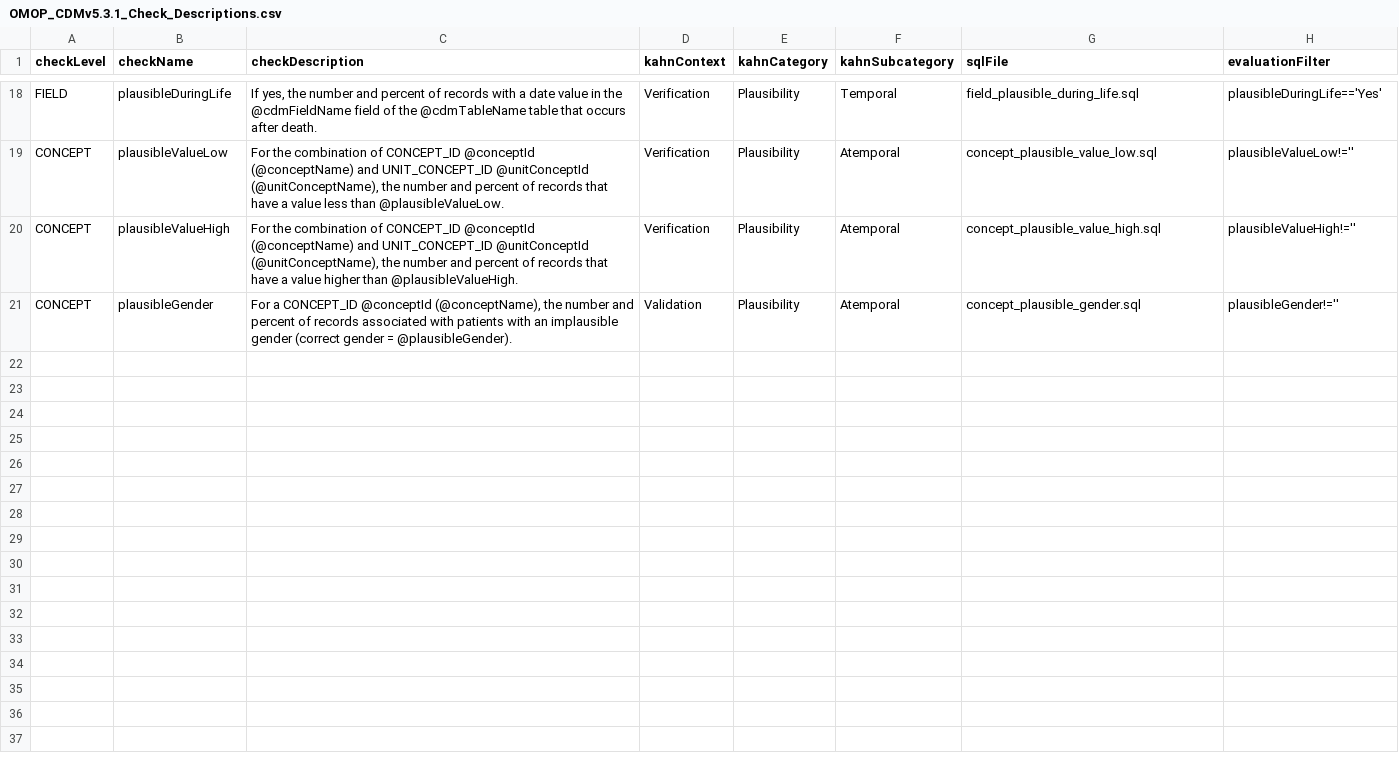
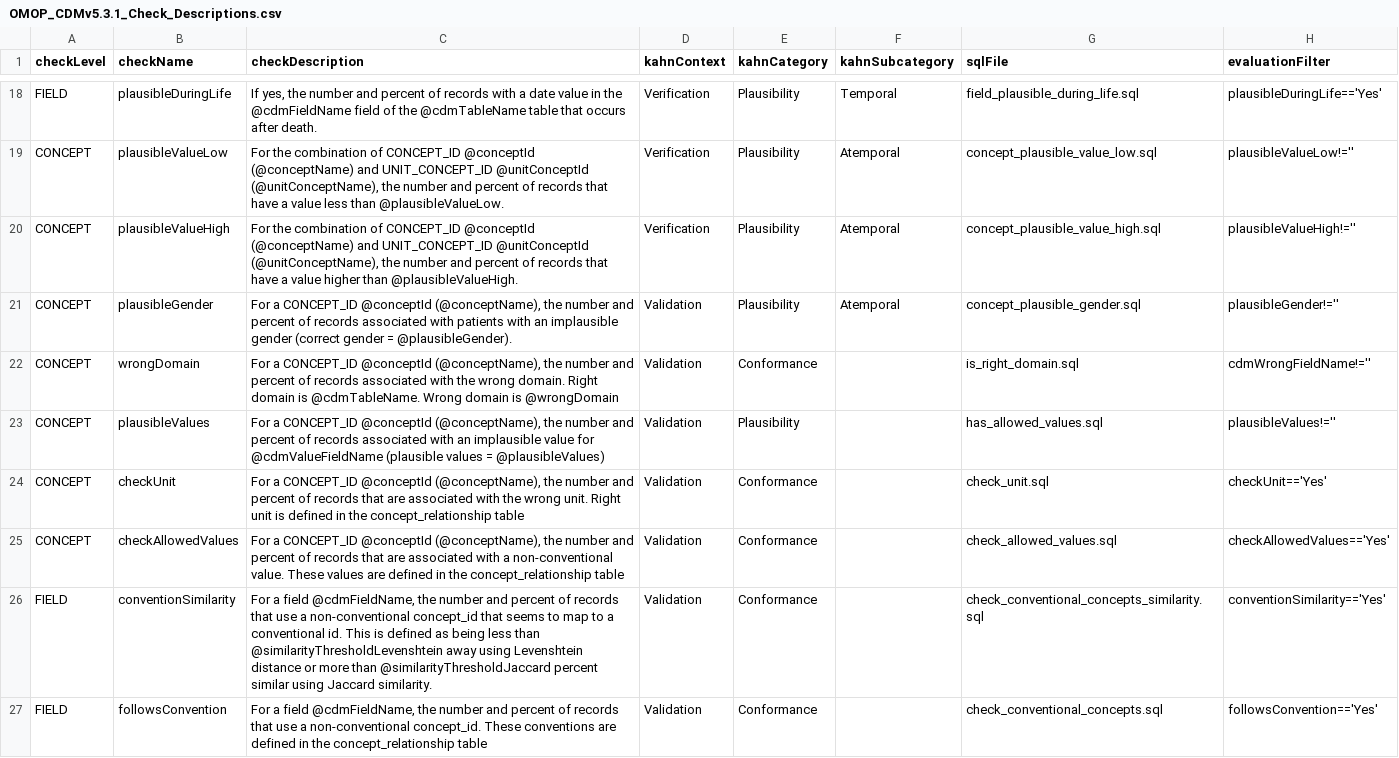
Before and after one commit to OHDSI/DataQualityDashboard, a CSV file: inst/csv/OMOP_CDMv5.3.1_Check_Descriptions.csv, drawn as a sheet; only a part is shown, gaps mark what is left out.

```diff
--- a/inst/csv/OMOP_CDMv5.3.1_Check_Descriptions.csv
+++ b/inst/csv/OMOP_CDMv5.3.1_Check_Descriptions.csv
@@ -21 +21,7 @@ CONCEPT,plausibleValueHigh,"For the combination of CONCEPT_ID @conceptId (@conce
 CONCEPT,plausibleGender,"For a CONCEPT_ID @conceptId (@conceptName), the number and percent of records associated with patients with an implausible gender (correct gender = @plausibleGender).",Validation,Plausibility,Atemporal,concept_plausible_gender.sql,plausibleGender!=''
+CONCEPT,wrongDomain,"For a CONCEPT_ID @conceptId (@conceptName), the number and percent of records associated with the wrong domain. Right domain is @cdmTableName. Wrong domain is @wrongDomain",Validation,Conformance,,is_right_domain.sql,cdmWrongFieldName!=''
+CONCEPT,plausibleValues,"For a CONCEPT_ID @conceptId (@conceptName), the number and percent of records associated with an implausible value for @cdmValueFieldName (plausible values = @plausibleValues)",Validation,Plausibility,,has_allowed_values.sql,plausibleValues!=''
+CONCEPT,checkUnit,"For a CONCEPT_ID @conceptId (@conceptName), the number and percent of records that are associated with the wrong unit. Right unit is defined in the concept_relationship table",Validation,Conformance,,check_unit.sql,checkUnit=='Yes'
+CONCEPT,checkAllowedValues,"For a CONCEPT_ID @conceptId (@conceptName), the number and percent of records that are associated with a non-conventional value. These values are defined in the concept_relationship table",Validation,Conformance,,check_allowed_values.sql,checkAllowedValues=='Yes'
+FIELD,conventionSimilarity,"For a field @cdmFieldName, the number and percent of records that use a non-conventional concept_id that seems to map to a conventional id. This is defined as being less than @similarityThresholdLevenshtein away using Levenshtein distance or more than @similarityThresholdJaccard percent similar using Jaccard similarity.",Validation,Conformance,,check_conventional_concepts_similarity.sql,conventionSimilarity=='Yes'
+FIELD,followsConvention,"For a field @cdmFieldName, the number and percent of records that use a non-conventional concept_id. These conventions are defined in the concept_relationship table",Validation,Conformance,,check_conventional_concepts.sql,followsConvention=='Yes'
```
Also changed, not shown: inst/csv/OMOP_CDMv5.3.1_Field_Level.csv, 6 other files.
